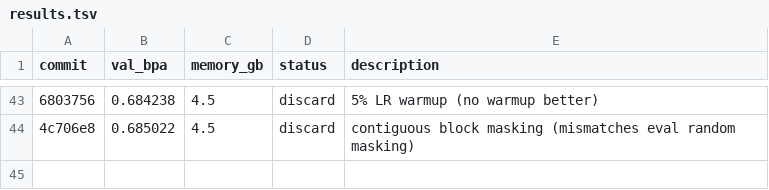
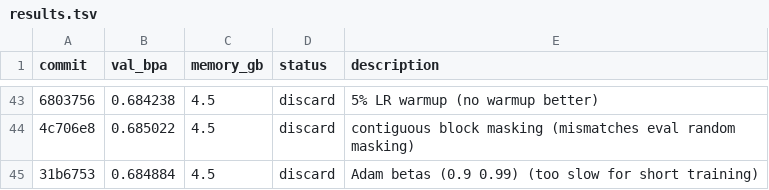
Before and after one commit to andrewkern/autoresearch, a TSV file: results.tsv, drawn as a sheet; only a part is shown, gaps mark what is left out; the diff names each change by its address in the sheet, - before the commit and + after, or states it on an @@ line.

Commit message:
record discard: Adam betas (0.9,0.99) val_bpa=0.684884

```diff
--- a/results.tsv
+++ b/results.tsv
+row 45: 31b6753 | 0.684884 | 4.5 | discard | Adam betas (0.9 0.99) (too slow for short training)
```
